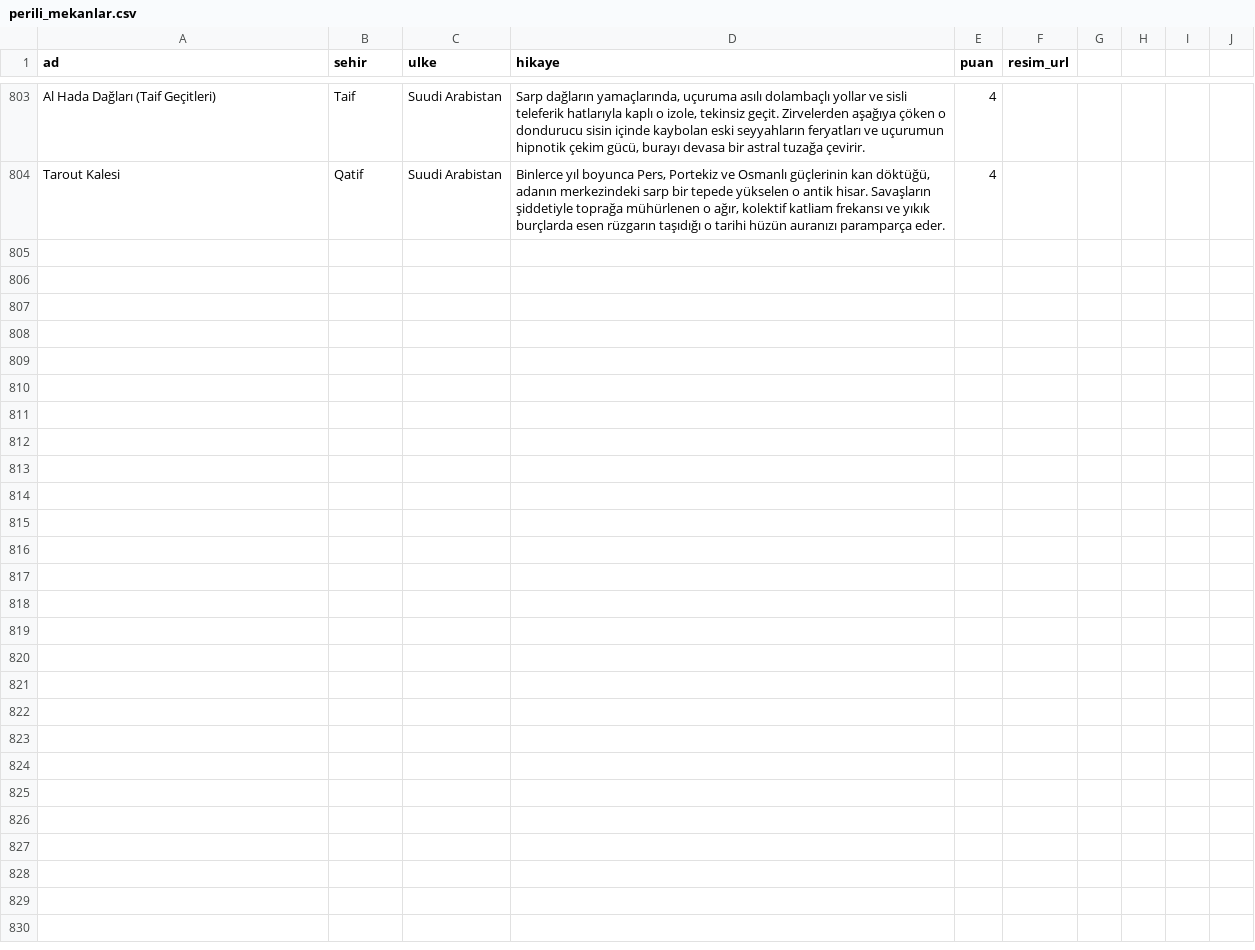
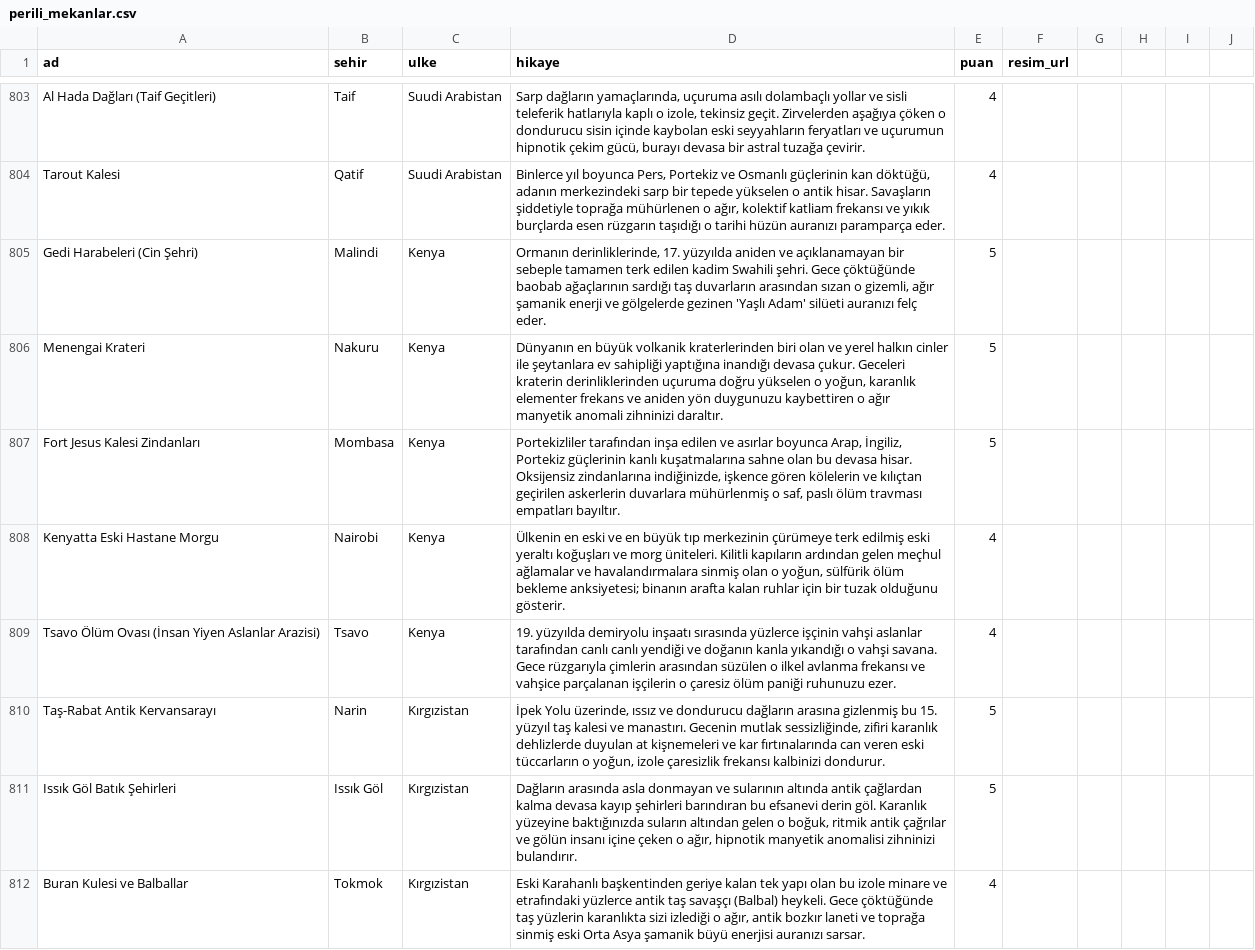
Before and after one commit to Tabirly/lanetli-yerler, a CSV file: perili_mekanlar.csv, drawn as a sheet; only a part is shown, gaps mark what is left out; the diff covers the shown part only; the diff names each change by its address in the sheet, - before the commit and + after, or states it on an @@ line.

Commit message:
Add 15 locations for Kenya, Kyrgyzstan, Colombia

```diff
--- a/perili_mekanlar.csv
+++ b/perili_mekanlar.csv
+row 805: Gedi Harabeleri (Cin Şehri) | Malindi | Kenya | Ormanın derinliklerinde, 17. yüzyılda aniden ve açıklanamayan bir sebeple tamamen terk edilen kadim Swahili şehri. Gece çöktüğünde baobab ağaçlarının sardığı taş duvarların arasından sızan o gizemli, ağır şamanik enerji ve gölgelerde gezinen 'Yaşlı Adam' silüeti auranızı felç eder. | 5
+row 806: Menengai Krateri | Nakuru | Kenya | Dünyanın en büyük volkanik kraterlerinden biri olan ve yerel halkın cinler ile şeytanlara ev sahipliği yaptığına inandığı devasa çukur. Geceleri kraterin derinliklerinden uçuruma doğru yükselen o yoğun, karanlık elementer frekans ve aniden yön duygunuzu kaybettiren o ağır manyetik anomali zihninizi daraltır. | 5
+row 807: Fort Jesus Kalesi Zindanları | Mombasa | Kenya | Portekizliler tarafından inşa edilen ve asırlar boyunca Arap, İngiliz, Portekiz güçlerinin kanlı kuşatmalarına sahne olan bu devasa hisar. Oksijensiz zindanlarına indiğinizde, işkence gören kölelerin ve kılıçtan geçirilen askerlerin duvarlara mühürlenmiş o saf, paslı ölüm travması empatları bayıltır. | 5
+row 808: Kenyatta Eski Hastane Morgu | Nairobi | Kenya | Ülkenin en eski ve en büyük tıp merkezinin çürümeye terk edilmiş eski yeraltı koğuşları ve morg üniteleri. Kilitli kapıların ardından gelen meçhul ağlamalar ve havalandırmalara sinmiş olan o yoğun, sülfürik ölüm bekleme anksiyetesi; binanın arafta kalan ruhlar için bir tuzak olduğunu gösterir. | 4
+row 809: Tsavo Ölüm Ovası (İnsan Yiyen Aslanlar Arazisi) | Tsavo | Kenya | 19. yüzyılda demiryolu inşaatı sırasında yüzlerce işçinin vahşi aslanlar tarafından canlı canlı yendiği ve doğanın kanla yıkandığı o vahşi savana. Gece rüzgarıyla çimlerin arasından süzülen o ilkel avlanma frekansı ve vahşice parçalanan işçilerin o çaresiz ölüm paniği ruhunuzu ezer. | 4
+row 810: Taş-Rabat Antik Kervansarayı | Narin | Kırgızistan | İpek Yolu üzerinde, ıssız ve dondurucu dağların arasına gizlenmiş bu 15. yüzyıl taş kalesi ve manastırı. Gecenin mutlak sessizliğinde, zifiri karanlık dehlizlerde duyulan at kişnemeleri ve kar fırtınalarında can veren eski tüccarların o yoğun, izole çaresizlik frekansı kalbinizi dondurur. | 5
+row 811: Issık Göl Batık Şehirleri | Issık Göl | Kırgızistan | Dağların arasında asla donmayan ve sularının altında antik çağlardan kalma devasa kayıp şehirleri barındıran bu efsanevi derin göl. Karanlık yüzeyine baktığınızda suların altından gelen o boğuk, ritmik antik çağrılar ve gölün insanı içine çeken o ağır, hipnotik manyetik anomalisi zihninizi bulandırır. | 5
+row 812: Buran Kulesi ve Balballar | Tokmok | Kırgızistan | Eski Karahanlı başkentinden geriye kalan tek yapı olan bu izole minare ve etrafındaki yüzlerce antik taş savaşçı (Balbal) heykeli. Gece çöktüğünde taş yüzlerin karanlıkta sizi izlediği o ağır, antik bozkır laneti ve toprağa sinmiş eski Orta Asya şamanik büyü enerjisi auranızı sarsar. | 4
```
Also changed, not shown: 7 added rows elsewhere in this file, 1 other file.
